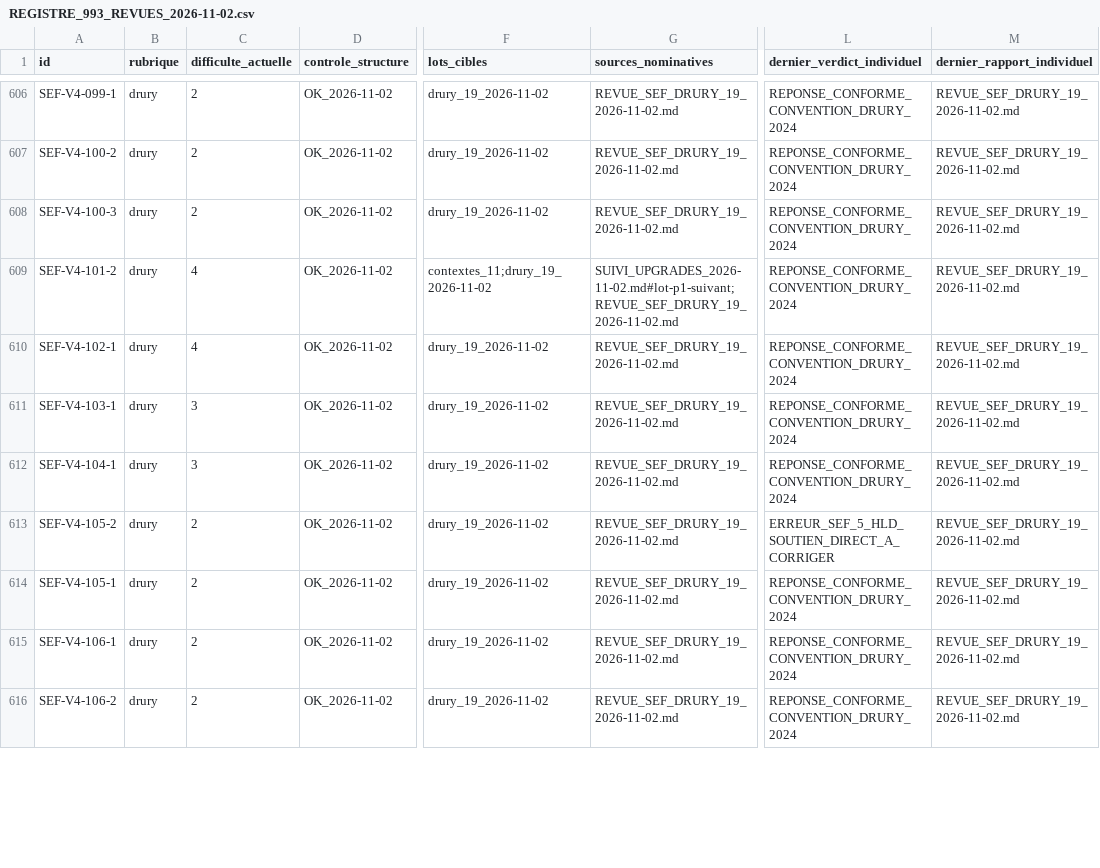
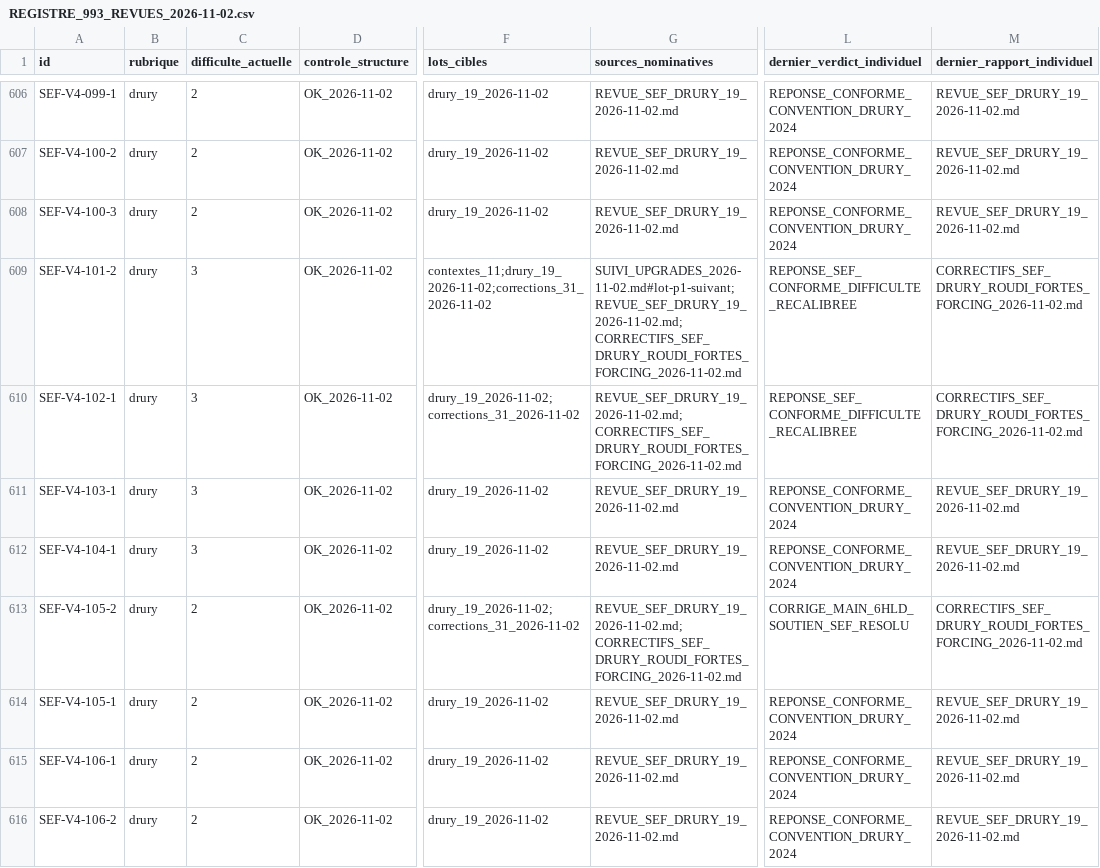
Before and after one commit to CapGui13/QPJB, a CSV file: audits/REGISTRE_993_REVUES_2026-11-02.csv, drawn as a sheet; only a part is shown, gaps mark what is left out; the diff covers the shown part only; the diff names each change by its address in the sheet, - before the commit and + after, or states it on an @@ line.

Commit message:
QPJB registre : refléter les 31 corrections et 27 difficultés réelles

```diff
--- a/audits/REGISTRE_993_REVUES_2026-11-02.csv
+++ b/audits/REGISTRE_993_REVUES_2026-11-02.csv
-C609:C610 (difficulte_actuelle): 4
+C609:C610 (difficulte_actuelle): 3
-F609 (lots_cibles): contextes_11;drury_19_2026-11-02
+F609 (lots_cibles): contextes_11;drury_19_2026-11-02;corrections_31_2026-11-02
-G609 (sources_nominatives): SUIVI_UPGRADES_2026-11-02.md#lot-p1-suivant;REVUE_SEF_DRURY_19_2026-11-02.md
+G609 (sources_nominatives): SUIVI_UPGRADES_2026-11-02.md#lot-p1-suivant;REVUE_SEF_DRURY_19_2026-11-02.md;CORRECTIFS_SEF_DRURY_ROUDI_FORTES_FORCING_2026-11-02.md
-L609:L610 (dernier_verdict_individuel): REPONSE_CONFORME_CONVENTION_DRURY_2024
+L609:L610 (dernier_verdict_individuel): REPONSE_SEF_CONFORME_DIFFICULTE_RECALIBREE
-M609:M610 (dernier_rapport_individuel): REVUE_SEF_DRURY_19_2026-11-02.md
+M609:M610 (dernier_rapport_individuel): CORRECTIFS_SEF_DRURY_ROUDI_FORTES_FORCING_2026-11-02.md
-F610 (lots_cibles): drury_19_2026-11-02
+F610 (lots_cibles): drury_19_2026-11-02;corrections_31_2026-11-02
-G610 (sources_nominatives): REVUE_SEF_DRURY_19_2026-11-02.md
+G610 (sources_nominatives): REVUE_SEF_DRURY_19_2026-11-02.md;CORRECTIFS_SEF_DRURY_ROUDI_FORTES_FORCING_2026-11-02.md
-F613 (lots_cibles): drury_19_2026-11-02
+F613 (lots_cibles): drury_19_2026-11-02;corrections_31_2026-11-02
-G613 (sources_nominatives): REVUE_SEF_DRURY_19_2026-11-02.md
+G613 (sources_nominatives): REVUE_SEF_DRURY_19_2026-11-02.md;CORRECTIFS_SEF_DRURY_ROUDI_FORTES_FORCING_2026-11-02.md
-L613 (dernier_verdict_individuel): ERREUR_SEF_5_HLD_SOUTIEN_DIRECT_A_CORRIGER
+L613 (dernier_verdict_individuel): CORRIGE_MAIN_6HLD_SOUTIEN_SEF_RESOLU
-M613 (dernier_rapport_individuel): REVUE_SEF_DRURY_19_2026-11-02.md
+M613 (dernier_rapport_individuel): CORRECTIFS_SEF_DRURY_ROUDI_FORTES_FORCING_2026-11-02.md
```
Also changed, not shown: 137 edited cells elsewhere in this file.
